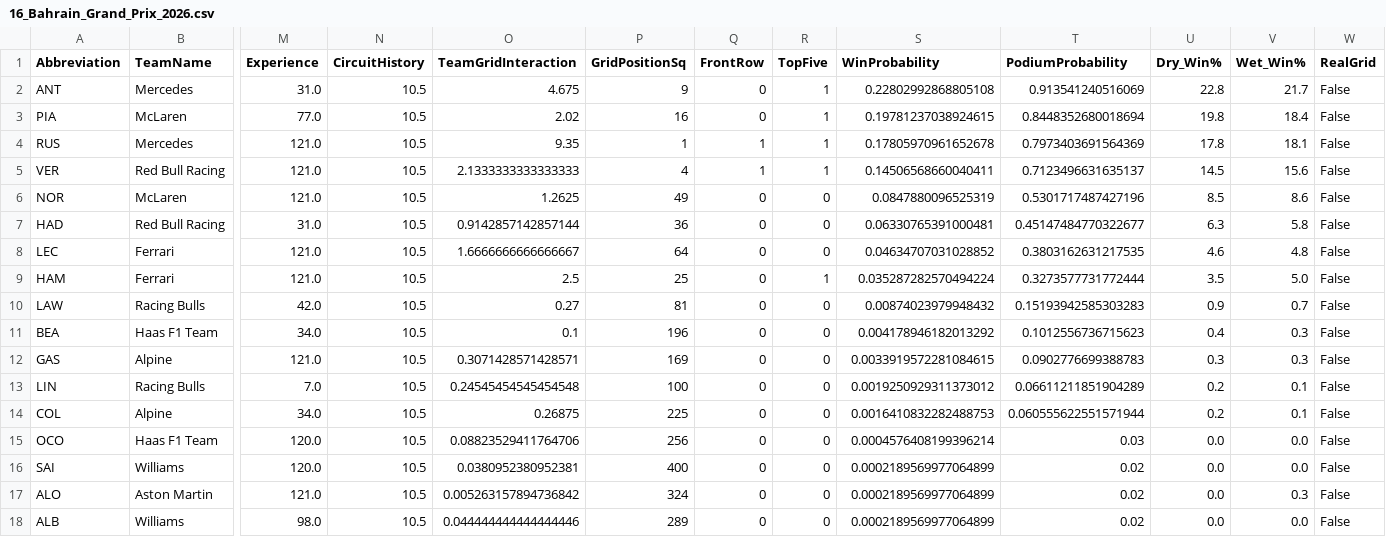
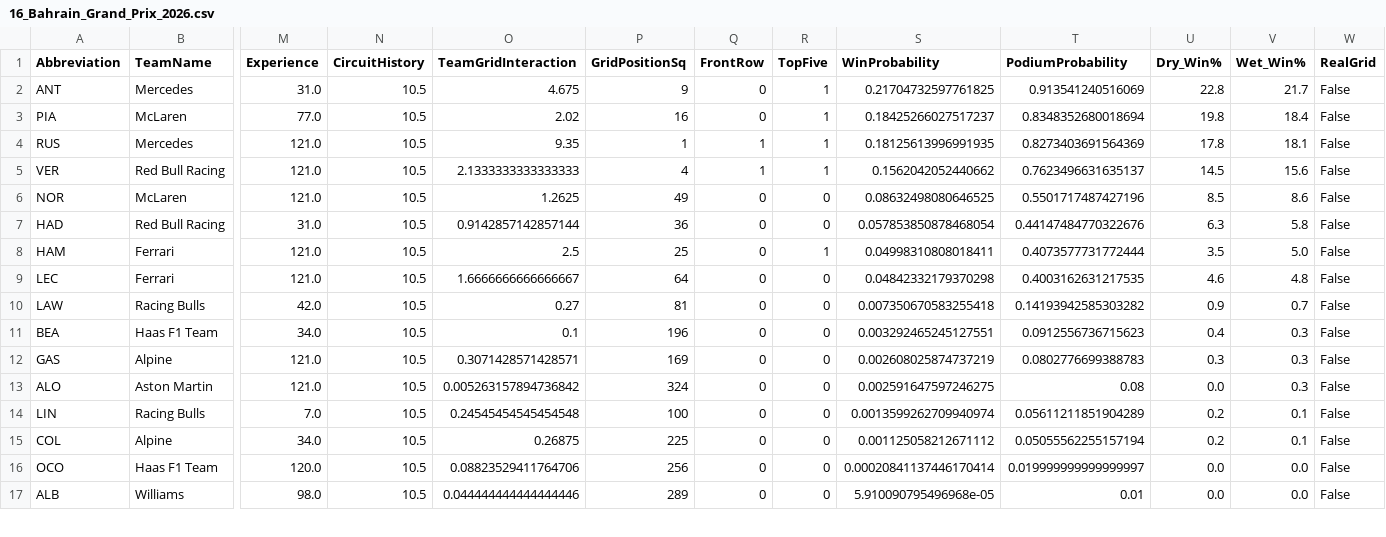
Before and after one commit to Raina-Mangat/Pitwall2026, a CSV file: predictions/16_Bahrain_Grand_Prix_2026.csv, drawn as a sheet; only a part is shown, gaps mark what is left out; removed rows and columns are numbered as before the commit, all else as after; rows hold the shown columns only; the diff covers the shown part only; the diff names each change by its address in the sheet, - before the commit and + after, or states it on an @@ line.

```diff
--- a/predictions/16_Bahrain_Grand_Prix_2026.csv
+++ b/predictions/16_Bahrain_Grand_Prix_2026.csv
-S2 (WinProbability): 0.22802992868805108
+S2 (WinProbability): 0.21704732597761825
-S3 (WinProbability): 0.19781237038924615
+S3 (WinProbability): 0.18425266027517237
-T3 (PodiumProbability): 0.8448352680018694
+T3 (PodiumProbability): 0.8348352680018694
-S4 (WinProbability): 0.17805970961652678
+S4 (WinProbability): 0.18125613996991935
-T4 (PodiumProbability): 0.7973403691564369
+T4 (PodiumProbability): 0.8273403691564369
-S5 (WinProbability): 0.14506568660040411
+S5 (WinProbability): 0.1562042052440662
-T5 (PodiumProbability): 0.7123496631635137
+T5 (PodiumProbability): 0.7623496631635137
-S6 (WinProbability): 0.0847880096525319
+S6 (WinProbability): 0.08632498080646525
-T6 (PodiumProbability): 0.5301717487427196
+T6 (PodiumProbability): 0.5501717487427196
-S7 (WinProbability): 0.06330765391000481
+S7 (WinProbability): 0.057853850878468054
-T7 (PodiumProbability): 0.45147484770322677
+T7 (PodiumProbability): 0.44147484770322676
-row 8: LEC | Ferrari | 121.0 | 10.5 | 1.6666666666666667 | 64 | 0 | 0 | 0.04634707031028852 | 0.3803162631217535 | 4.6 | 4.8 | False
-S8 (WinProbability): 0.035287282570494224
+S8 (WinProbability): 0.04998310808018411
-T8 (PodiumProbability): 0.3273577731772444
+T8 (PodiumProbability): 0.4073577731772444
+row 9: LEC | Ferrari | 121.0 | 10.5 | 1.6666666666666667 | 64 | 0 | 0 | 0.04842332179370298 | 0.4003162631217535 | 4.6 | 4.8 | False
-S10 (WinProbability): 0.00874023979948432
+S10 (WinProbability): 0.007350670583255418
-T10 (PodiumProbability): 0.15193942585303283
+T10 (PodiumProbability): 0.14193942585303282
-S11 (WinProbability): 0.004178946182013292
+S11 (WinProbability): 0.003292465245127551
-T11 (PodiumProbability): 0.1012556736715623
+T11 (PodiumProbability): 0.0912556736715623
-S12 (WinProbability): 0.0033919572281084615
+S12 (WinProbability): 0.002608025874737219
-T12 (PodiumProbability): 0.0902776699388783
+T12 (PodiumProbability): 0.0802776699388783
+row 13: ALO | Aston Martin | 121.0 | 10.5 | 0.005263157894736842 | 324 | 0 | 0 | 0.002591647597246275 | 0.08 | 0.0 | 0.3 | False
-S14 (WinProbability): 0.0019250929311373012
+S14 (WinProbability): 0.0013599262709940974
-T14 (PodiumProbability): 0.06611211851904289
+T14 (PodiumProbability): 0.05611211851904289
-S15 (WinProbability): 0.0016410832282488753
+S15 (WinProbability): 0.001125058212671112
-T15 (PodiumProbability): 0.060555622551571944
+T15 (PodiumProbability): 0.05055562255157194
-S16 (WinProbability): 0.0004576408199396214
+S16 (WinProbability): 0.00020841137446170414
-T16 (PodiumProbability): 0.03
+T16 (PodiumProbability): 0.019999999999999997
-row 16: SAI | Williams | 120.0 | 10.5 | 0.0380952380952381 | 400 | 0 | 0 | 0.0002189569977064899 | 0.02 | 0.0 | 0.0 | False
-row 17: ALO | Aston Martin | 121.0 | 10.5 | 0.005263157894736842 | 324 | 0 | 0 | 0.0002189569977064899 | 0.02 | 0.0 | 0.3 | False
-S17 (WinProbability): 0.0002189569977064899
+S17 (WinProbability): 5.910090795496968e-05
-T17 (PodiumProbability): 0.02
+T17 (PodiumProbability): 0.01
```
Also changed, not shown: 1 added row and 10 edited cells elsewhere in this file, 1 other file.
